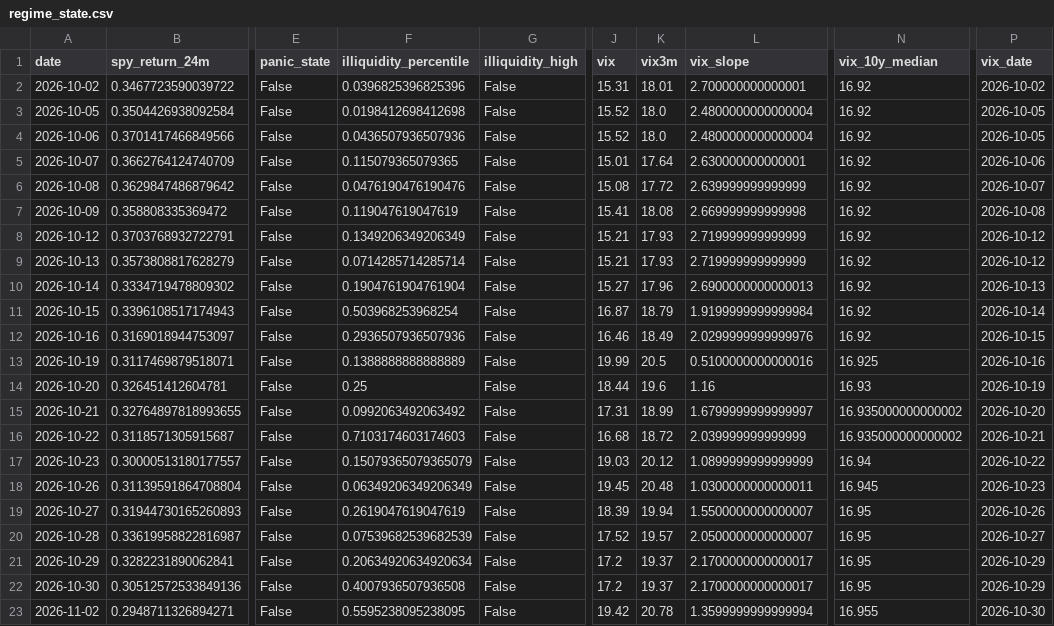
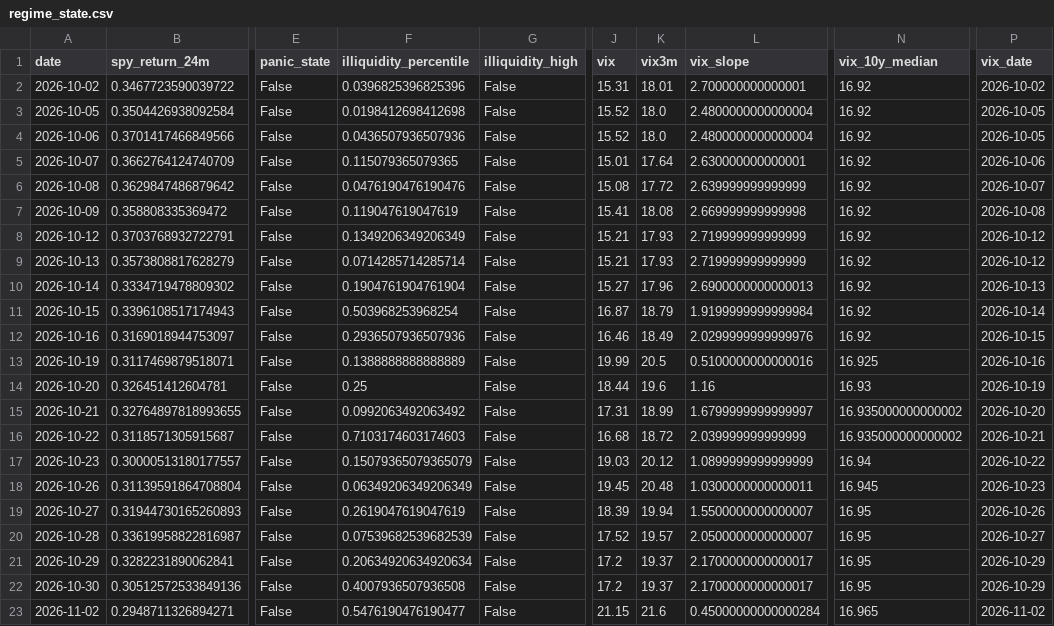
Before and after one commit to Raskull-ux/Options-Bot-Prototype, a CSV file: data/regime_state.csv, drawn as a sheet; only a part is shown, gaps mark what is left out; the diff names each change by its address in the sheet, - before the commit and + after, or states it on an @@ line.

```diff
--- a/data/regime_state.csv
+++ b/data/regime_state.csv
-F23 (illiquidity_percentile): 0.5595238095238095
+F23 (illiquidity_percentile): 0.5476190476190477
-J23 (vix): 19.42
+J23 (vix): 21.15
-K23 (vix3m): 20.78
+K23 (vix3m): 21.6
-L23 (vix_slope): 1.3599999999999994
+L23 (vix_slope): 0.45000000000000284
-N23 (vix_10y_median): 16.955
+N23 (vix_10y_median): 16.965
-P23 (vix_date): 2026-10-30
+P23 (vix_date): 2026-11-02
```
Also changed, not shown: data/collector_run_log.csv, data/earnings_calendar.csv, 6 other files.
